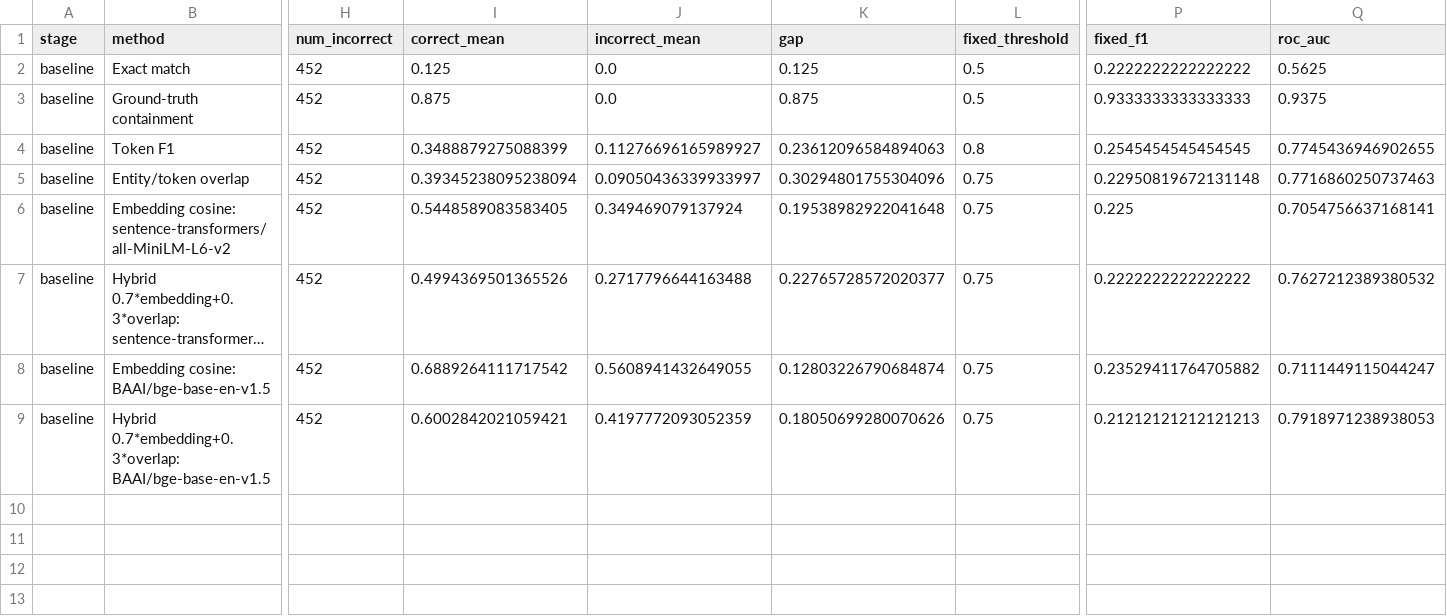
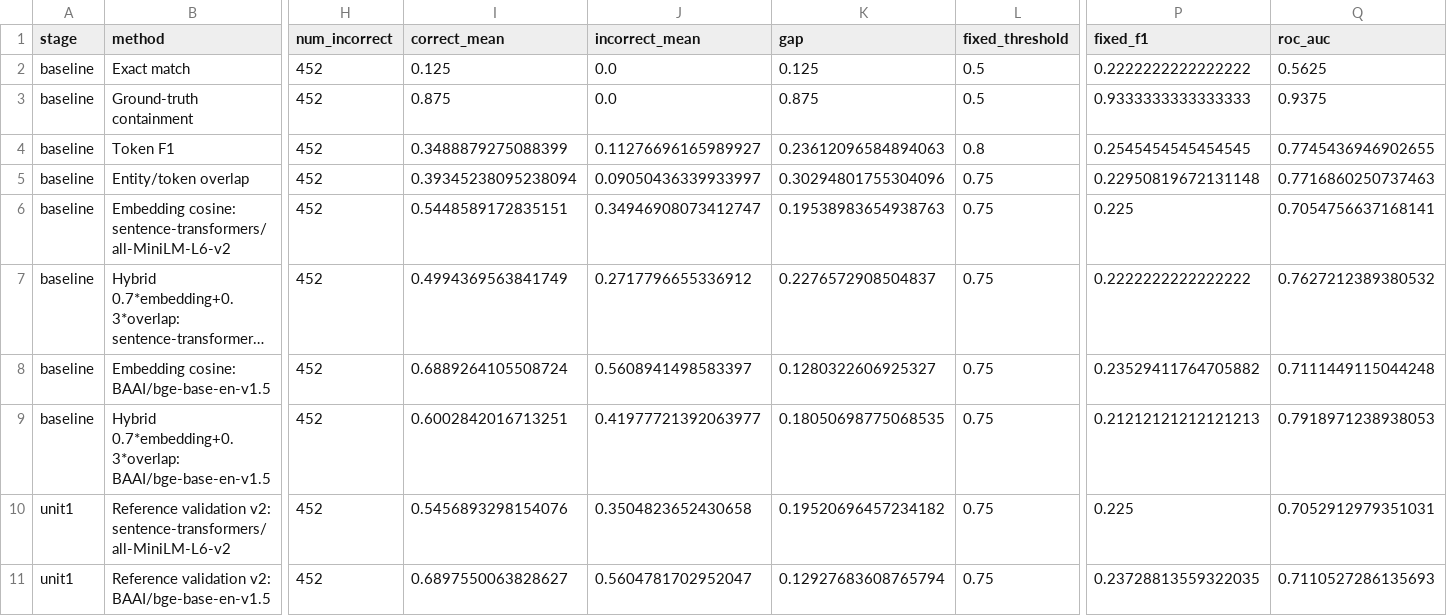
Before and after one commit to SkylerFeng/NLP, a CSV file: results_nq_500/tables/baseline_ablation_results.csv, drawn as a sheet; only a part is shown, gaps mark what is left out; long unchanged cells end in …; rows hold the shown columns only; the diff names each change by its address in the sheet, - before the commit and + after, or states it on an @@ line.

Commit message:
Add NQ reference validation v2

```diff
--- a/results_nq_500/tables/baseline_ablation_results.csv
+++ b/results_nq_500/tables/baseline_ablation_results.csv
-I6 (correct_mean): 0.5448589083583405
+I6 (correct_mean): 0.5448589172835151
-J6 (incorrect_mean): 0.349469079137924
+J6 (incorrect_mean): 0.34946908073412747
-K6 (gap): 0.19538982922041648
+K6 (gap): 0.19538983654938763
-I7 (correct_mean): 0.4994369501365526
+I7 (correct_mean): 0.4994369563841749
-J7 (incorrect_mean): 0.2717796644163488
+J7 (incorrect_mean): 0.2717796655336912
-K7 (gap): 0.22765728572020377
+K7 (gap): 0.2276572908504837
-I8 (correct_mean): 0.6889264111717542
+I8 (correct_mean): 0.6889264105508724
-J8 (incorrect_mean): 0.5608941432649055
+J8 (incorrect_mean): 0.5608941498583397
-K8 (gap): 0.12803226790684874
+K8 (gap): 0.1280322606925327
-Q8 (roc_auc): 0.7111449115044247
+Q8 (roc_auc): 0.7111449115044248
-I9 (correct_mean): 0.6002842021059421
+I9 (correct_mean): 0.6002842016713251
-J9 (incorrect_mean): 0.4197772093052359
+J9 (incorrect_mean): 0.41977721392063977
-K9 (gap): 0.18050699280070626
+K9 (gap): 0.18050698775068535
+row 10: unit1 | Reference validation v2: sentence-transformers/all-MiniLM-L6-v2 | 452 | 0.5456893298154076 | 0.3504823652430658 | 0.19520696457234182 | 0.75 | 0.225 | 0.7052912979351031
+row 11: unit1 | Reference validation v2: BAAI/bge-base-en-v1.5 | 452 | 0.6897550063828627 | 0.5604781702952047 | 0.12927683608765794 | 0.75 | 0.23728813559322035 | 0.7110527286135693
```
Also changed, not shown: results_nq_500/tables/case_studies.csv, results_nq_500/tables/evaluation_results.csv, 12 other files.
